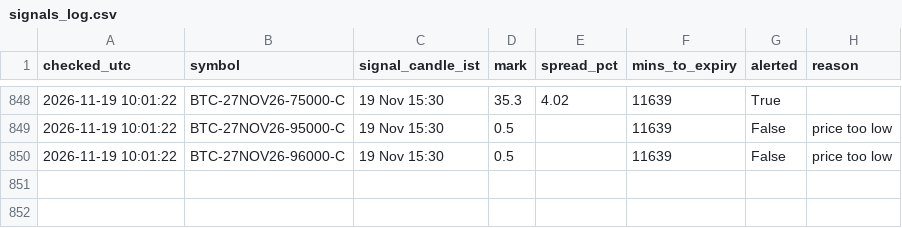
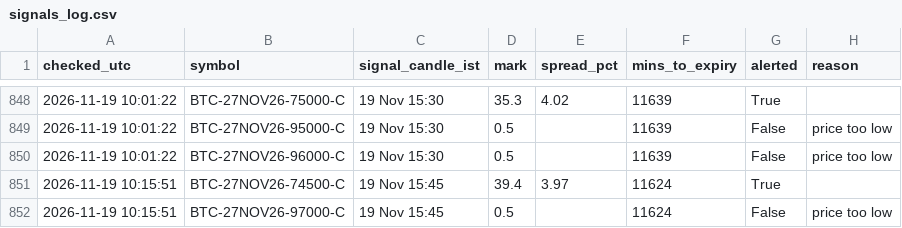
Before and after one commit to ankitkadam0100-a11y/cosmic-scanner, a CSV file: state/signals_log.csv, drawn as a sheet; only a part is shown, gaps mark what is left out.

Commit message:
scanner state

```diff
--- a/state/signals_log.csv
+++ b/state/signals_log.csv
@@ -850 +850,3 @@ checked_utc,symbol,signal_candle_ist,mark,spread_pct,mins_to_expiry,alerted,reas
 2026-11-19 10:01:22,BTC-27NOV26-96000-C,19 Nov 15:30,0.5,,11639,False,price too low
+2026-11-19 10:15:51,BTC-27NOV26-74500-C,19 Nov 15:45,39.4,3.97,11624,True,
+2026-11-19 10:15:51,BTC-27NOV26-97000-C,19 Nov 15:45,0.5,,11624,False,price too low
```
Also changed, not shown: 1 other file.
